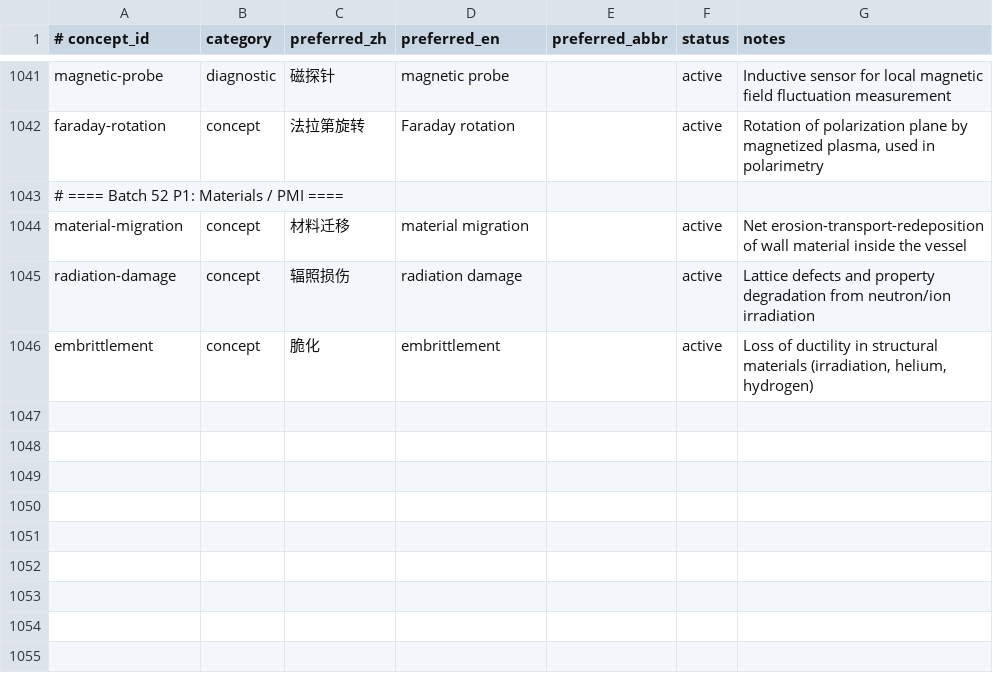
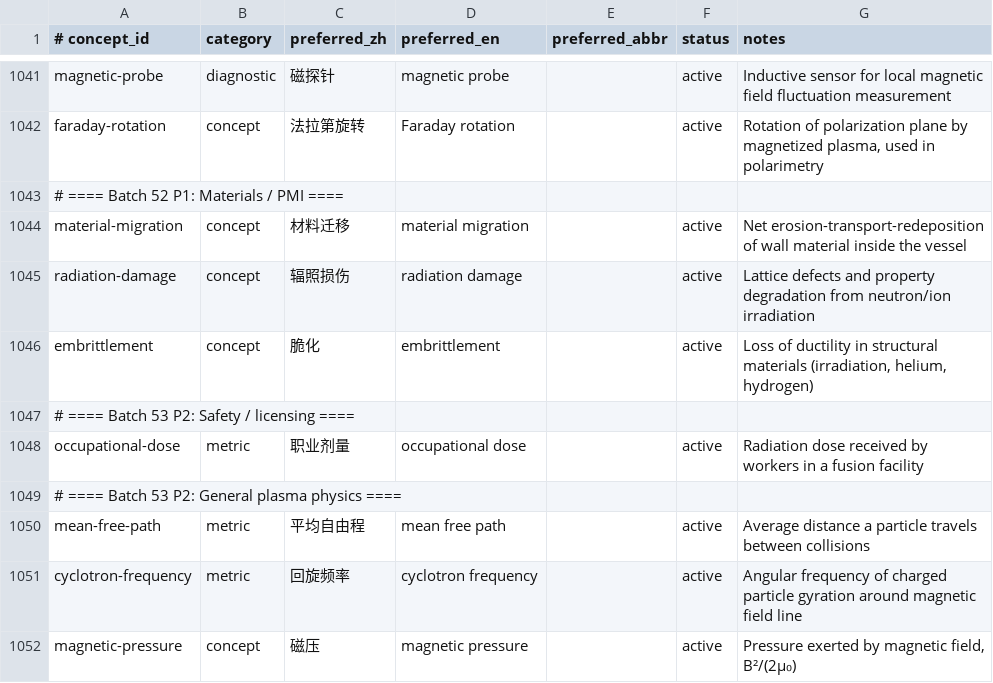
Before and after one commit to zxkjack123/fusion-terms, a TSV file: terms/registry/concepts.tsv, drawn as a sheet; only a part is shown, gaps mark what is left out; the diff names each change by its address in the sheet, - before the commit and + after, or states it on an @@ line.

Commit message:
batch 53 P2: +4 concepts, +47 aliases (safety, plasma physics)
New concepts: occupational dose, mean free path, cyclotron frequency,
magnetic pressure.

Enriches 3 existing: decay-heat (+afterheat, residual heat),
plasma-equilibrium (+MHD equilibrium reconstruction, 磁流体平衡),
availability (+plant availability, 装置/电站可用率).

15 forbidden/deprecated aliases for all 4 new concepts.
30 of 34 P2 candidates already existed in registry.

Registry: 925 concepts, 4347 aliases, 925 evidence
60 tests pass

```diff
--- a/terms/registry/concepts.tsv
+++ b/terms/registry/concepts.tsv
+row 1047: # ==== Batch 53 P2: Safety / licensing ====
+row 1048: occupational-dose | metric | 职业剂量 | occupational dose |  | active | Radiation dose received by workers in a fusion facility
+row 1049: # ==== Batch 53 P2: General plasma physics ====
+row 1050: mean-free-path | metric | 平均自由程 | mean free path |  | active | Average distance a particle travels between collisions
+row 1051: cyclotron-frequency | metric | 回旋频率 | cyclotron frequency |  | active | Angular frequency of charged particle gyration around magnetic field line
+row 1052: magnetic-pressure | concept | 磁压 | magnetic pressure |  | active | Pressure exerted by magnetic field, B²/(2μ₀)
```
Also changed, not shown: terms/registry/aliases.tsv, terms/registry/evidence.tsv, 3 other files.
